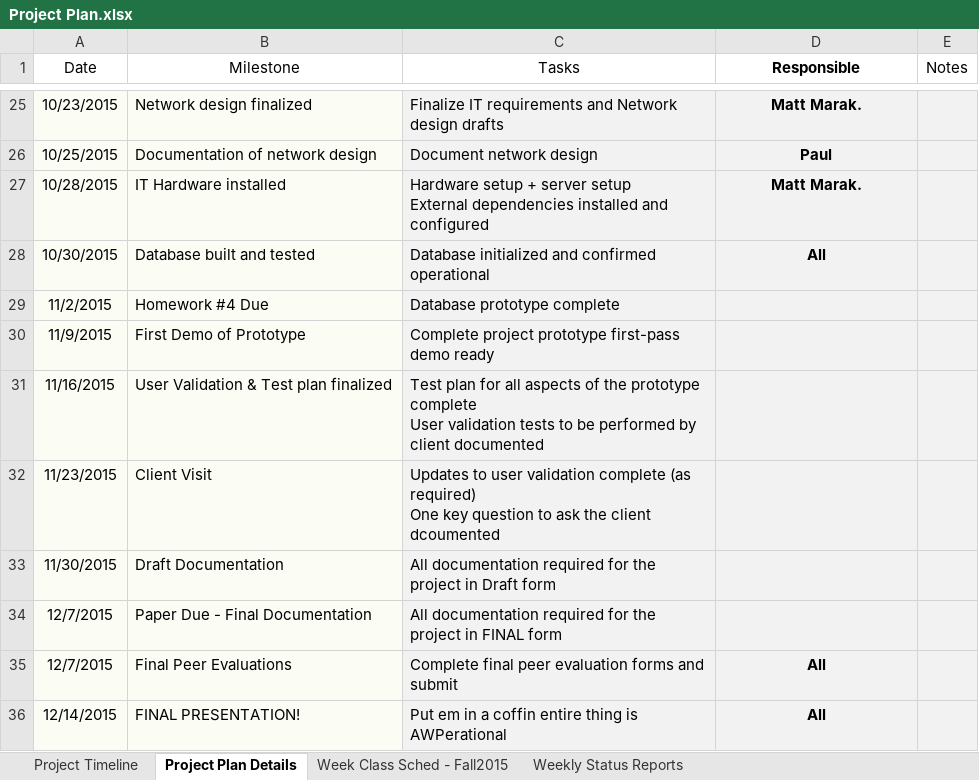
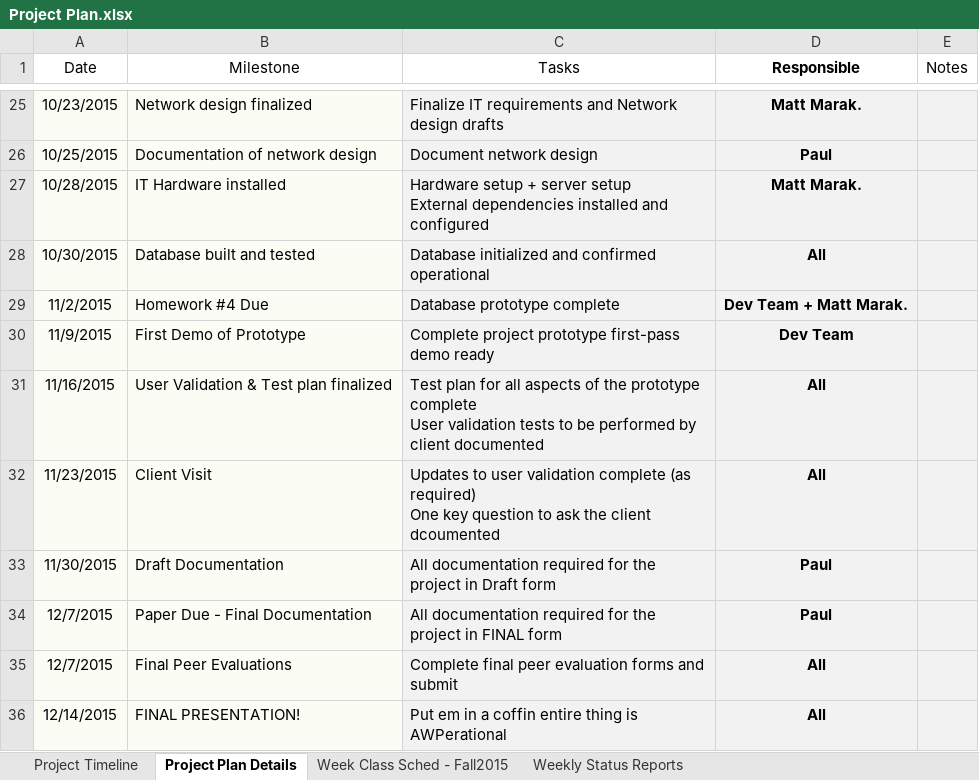
Before and after one commit to zackmeath/capping, an Excel workbook: HW 1/Project Plan.xlsx, sheet Project Plan Details, drawn as a sheet; only a part is shown, gaps mark what is left out; values as stored, in another font and other column widths than the file's, no borders; the diff names each change by its address in the sheet, - before the commit and + after, or states it on an @@ line.

Commit message:
Finished first draft of project plan

```diff
--- a/HW 1/Project Plan.xlsx (sheet Project Plan Details)
+++ b/HW 1/Project Plan.xlsx (sheet Project Plan Details)
-D29 (Responsible): (empty)
+D29 (Responsible): Dev Team + Matt Marak.
-D30 (Responsible): (empty)
+D30 (Responsible): Dev Team
-D31:D32 (Responsible): (empty)
+D31:D32 (Responsible): All
-D33:D34 (Responsible): (empty)
+D33:D34 (Responsible): Paul
```
Also changed, not shown: charts or pictures.
